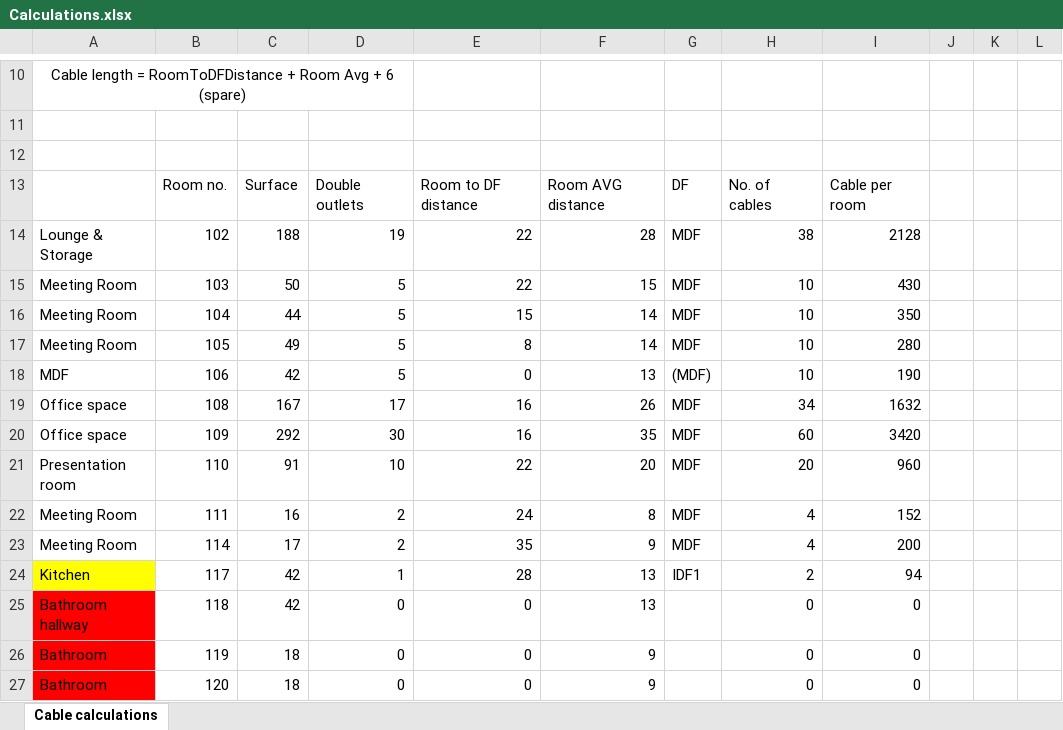
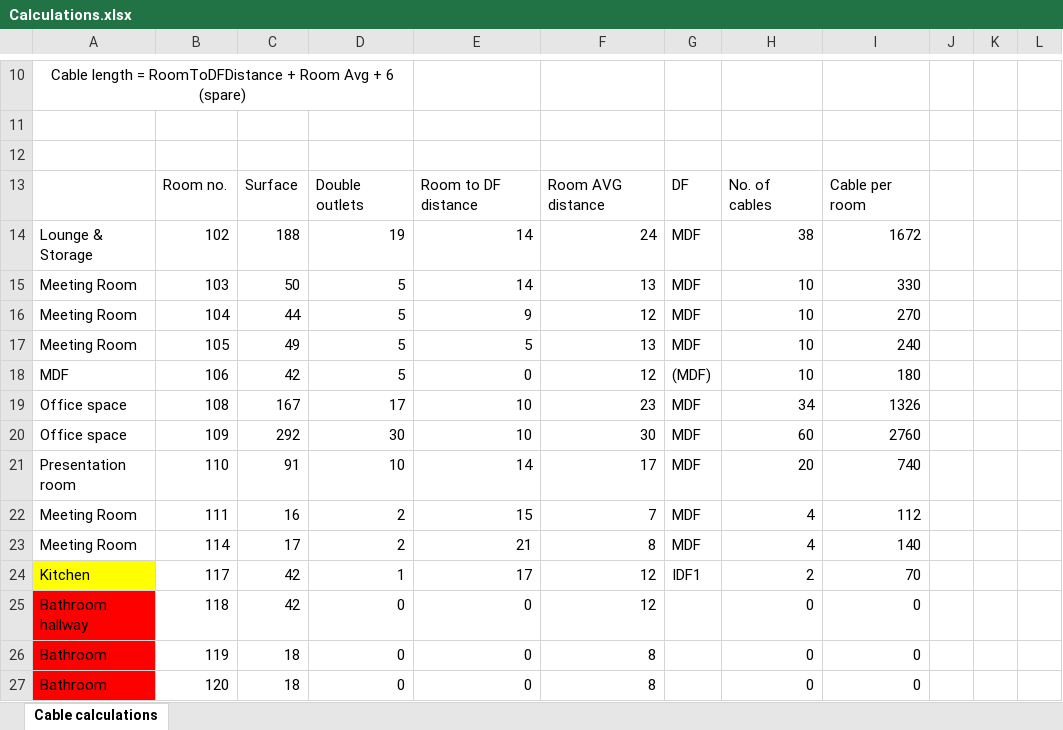
Before and after one commit to CSavu/Proiect-CPNP, an Excel workbook: Calculations.xlsx, sheet Cable calculations, drawn as a sheet; only a part is shown, gaps mark what is left out; values as stored, in another font and other column widths than the file's, no borders; charts and pictures not drawn; the diff covers the shown part only; the diff names each change by its address in the sheet, - before the commit and + after, or states it on an @@ line.

```diff
--- a/Calculations.xlsx (sheet Cable calculations)
+++ b/Calculations.xlsx (sheet Cable calculations)
-E14:E15: 22
+E14:E15: 14
-F14: 28
+F14: 24
-I14: 2128
+I14: 1672
-F15: 15
+F15: 13
-I15: 430
+I15: 330
-E16: 15
+E16: 9
-F16: 14
+F16: 12
-I16: 350
+I16: 270
-E17: 8
+E17: 5
-F17: 14
+F17: 13
-I17: 280
+I17: 240
-F18: 13
+F18: 12
-I18: 190
+I18: 180
-E19:E20: 16
+E19:E20: 10
-F19: 26
+F19: 23
-I19: 1632
+I19: 1326
-F20: 35
+F20: 30
-I20: 3420
+I20: 2760
-E21: 22
+E21: 14
-F21: 20
+F21: 17
-I21: 960
+I21: 740
-E22: 24
+E22: 15
-F22: 8
+F22: 7
-I22: 152
+I22: 112
-E23: 35
+E23: 21
-F23: 9
+F23: 8
-I23: 200
+I23: 140
-E24: 28
+E24: 17
-F24:F25: 13
+F24:F25: 12
-I24: 94
+I24: 70
-F26:F27: 9
+F26:F27: 8
```
Also changed, not shown: 170 edited cells elsewhere in this sheet, charts or pictures, 1 other file.
